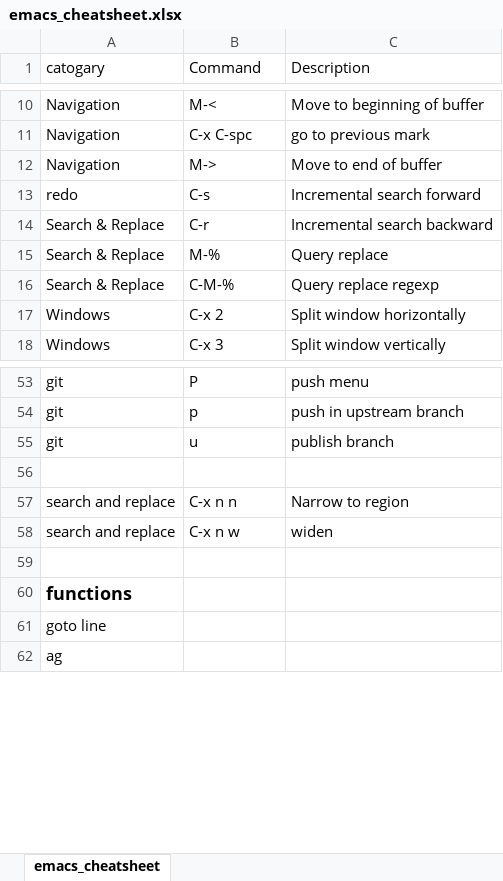
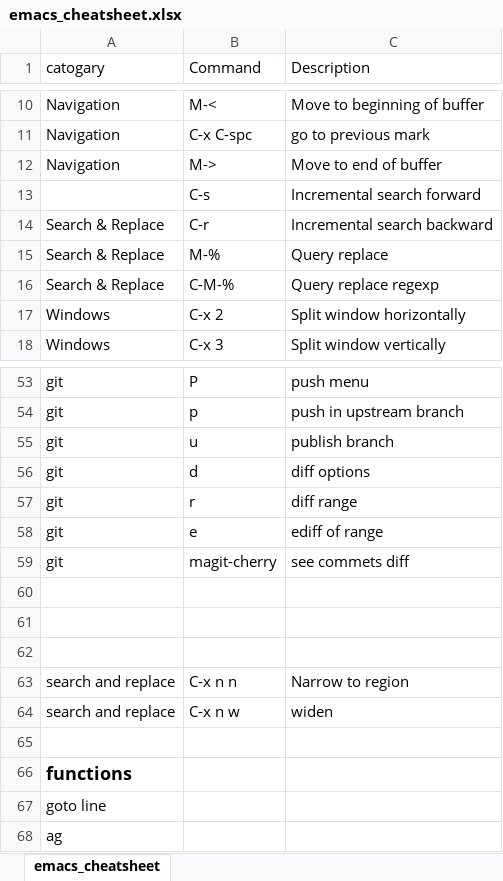
Before and after one commit to Kanishk2207/configs, an Excel workbook: emacs_cheatsheet.xlsx, sheet emacs_cheatsheet, drawn as a sheet; only a part is shown, gaps mark what is left out; values as stored, in another font and other column widths than the file's, no borders; the diff names each change by its address in the sheet, - before the commit and + after, or states it on an @@ line.

```diff
--- a/emacs_cheatsheet.xlsx (sheet emacs_cheatsheet)
+++ b/emacs_cheatsheet.xlsx (sheet emacs_cheatsheet)
-A13 (catogary): redo
+A13 (catogary): (empty)
+row 56: git | d | diff options
+row 57: git | r | diff range
+row 58: git | e | ediff of range
+row 59: git | magit-cherry | see commets diff
+row 60: (empty)
+row 61: (empty)
```
Also changed, not shown: 1 other file.
